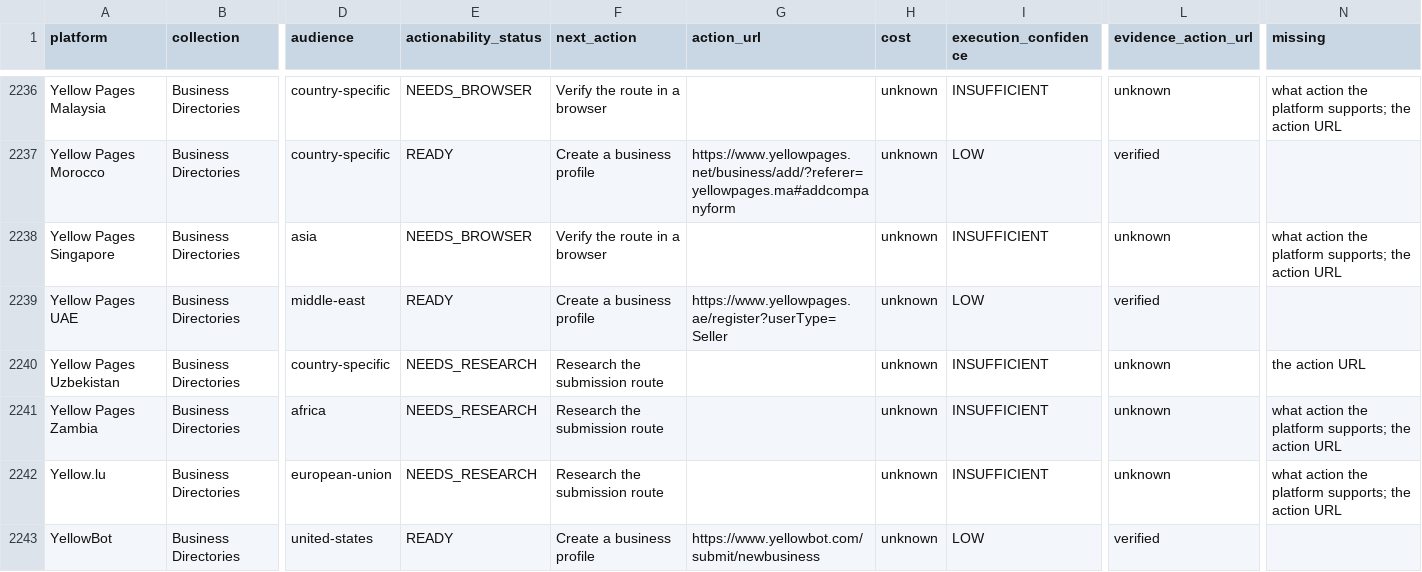
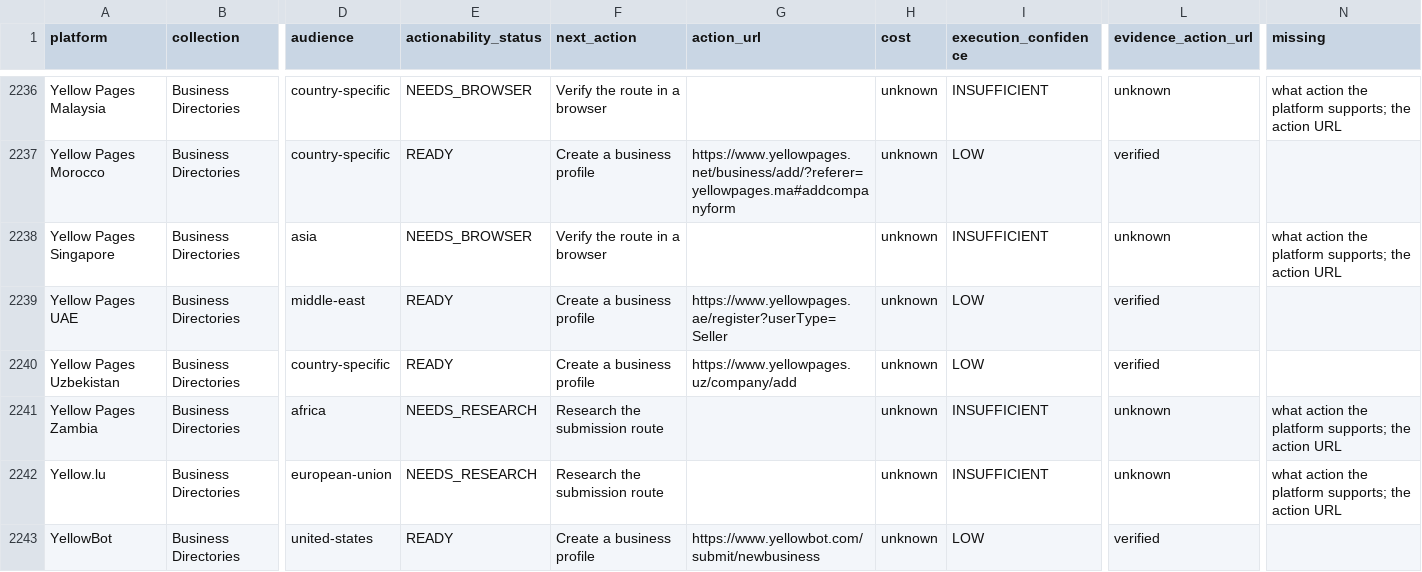
Before and after one commit to hrhelperg/PetroHrys.compublic, a CSV file: research/distribution-planner/execution-opportunities.csv, drawn as a sheet; only a part is shown, gaps mark what is left out; the diff covers the shown part only; the diff names each change by its address in the sheet, - before the commit and + after, or states it on an @@ line.

```diff
--- a/research/distribution-planner/execution-opportunities.csv
+++ b/research/distribution-planner/execution-opportunities.csv
-E2240 (actionability_status): NEEDS_RESEARCH
+E2240 (actionability_status): READY
-F2240 (next_action): Research the submission route
+F2240 (next_action): Create a business profile
-G2240 (action_url): (empty)
+G2240 (action_url): https://www.yellowpages.uz/company/add
-I2240 (execution_confidence): INSUFFICIENT
+I2240 (execution_confidence): LOW
-L2240 (evidence_action_url): unknown
+L2240 (evidence_action_url): verified
-N2240 (missing): the action URL
+N2240 (missing): (empty)
```
Also changed, not shown: 125 edited cells elsewhere in this file, research/business-directories/opportunities.csv, 23 other files.
